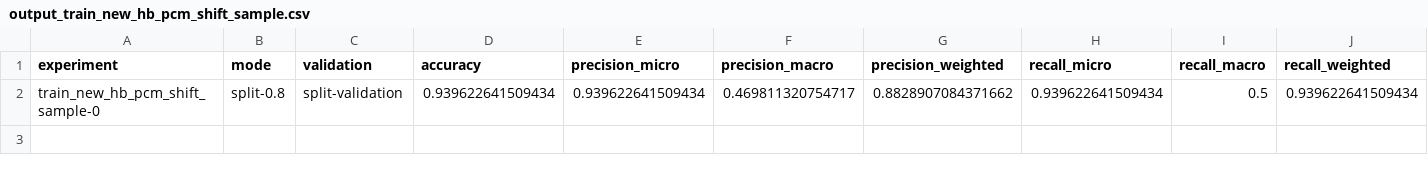
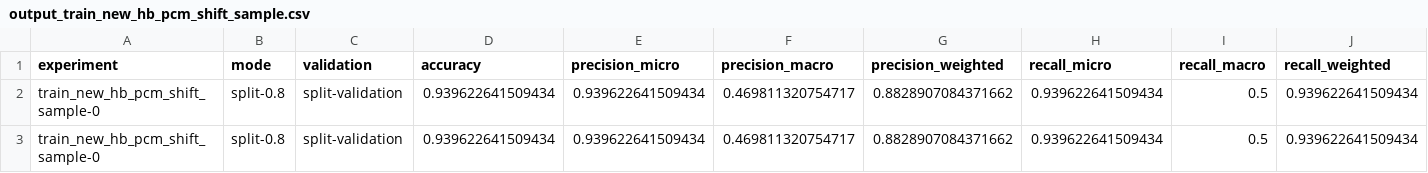
Before and after one commit to fau-is/pdm, a CSV file: process_prediction/outcome/results/output_train_new_hb_pcm_shift_sample.csv, drawn as a sheet; only a part is shown; rows hold the shown columns only; the diff names each change by its address in the sheet, - before the commit and + after, or states it on an @@ line.

```diff
--- a/process_prediction/outcome/results/output_train_new_hb_pcm_shift_sample.csv
+++ b/process_prediction/outcome/results/output_train_new_hb_pcm_shift_sample.csv
+row 3: train_new_hb_pcm_shift_sample-0 | split-0.8 | split-validation | 0.939622641509434 | 0.939622641509434 | 0.469811320754717 | 0.8828907084371662 | 0.939622641509434 | 0.5 | 0.939622641509434
```
Also changed, not shown: process_prediction/outcome/results/output_class_train_new_hb_pcm_shift_sample.csv, 5 other files.
